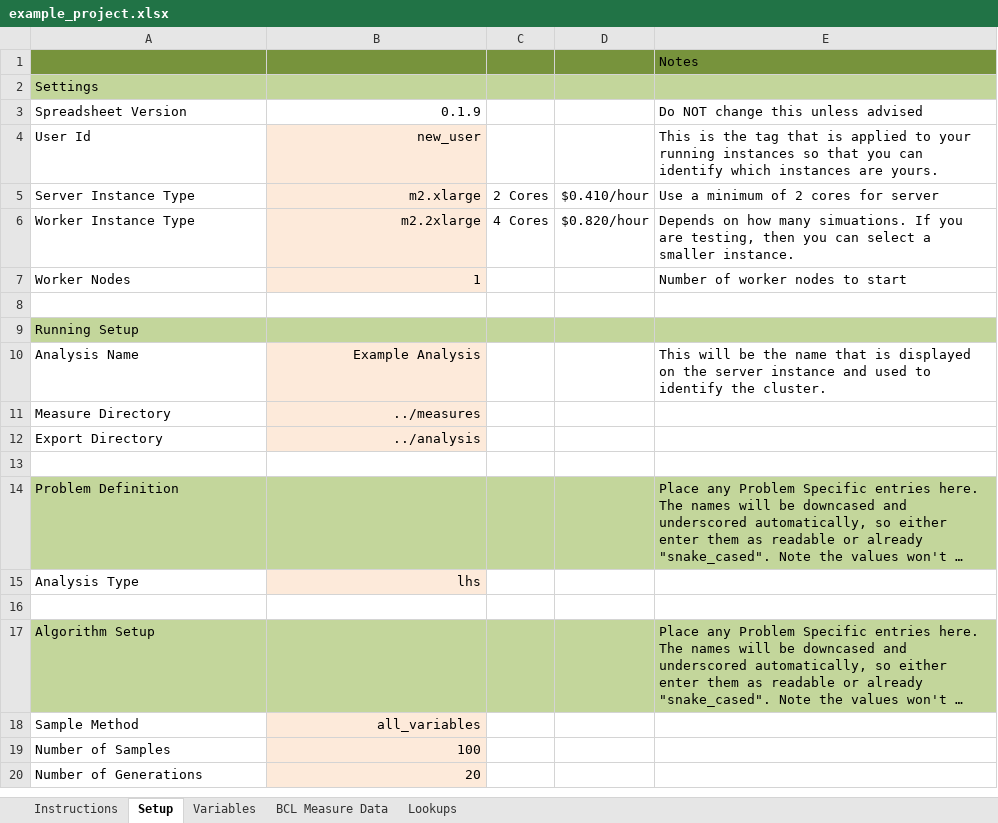
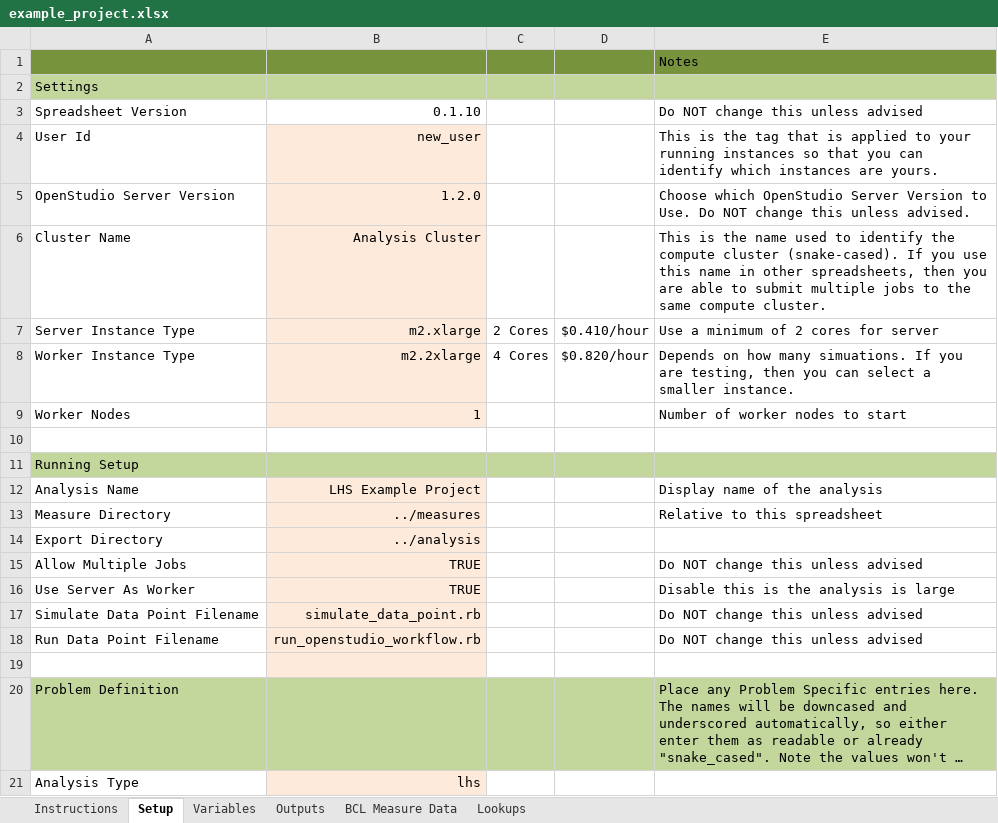
Before and after one commit to NREL/OpenStudio-analysis-spreadsheet, an Excel workbook: projects/example_project.xlsx, sheet Setup, drawn as a sheet; only a part is shown; the shorter side is filled out with more unchanged rows; long unchanged cells end in …; values as stored, in another font and other column widths than the file's, no borders; addresses are those after the commit; the diff names each change by its address in the sheet, - before the commit and + after, or states it on an @@ line.

Commit message:
add opesntudio server version lookup

```diff
--- a/projects/example_project.xlsx (sheet Setup)
+++ b/projects/example_project.xlsx (sheet Setup)
+sheet tab: Outputs
-B3: 0.1.9
+B3: 0.1.10
+row 5: OpenStudio Server Version | 1.2.0 |  |  | Choose which OpenStudio Server Version to Use. Do NOT change this unless advised.
+row 6: Cluster Name | Analysis Cluster |  |  | This is the name used to identify the compute cluster (snake-cased). If you use this name in other spreadsheets, then you are able to submit multiple jobs to the same compute cluster.
-B12: Example Analysis
+B12: LHS Example Project
-E12: This will be the name that is displayed on the server instance and used to identify the cluster.
+E12: Display name of the analysis
-E13: (empty)
+E13: Relative to this spreadsheet
+row 15: Allow Multiple Jobs | TRUE |  |  | Do NOT change this unless advised
+row 16: Use Server As Worker | TRUE |  |  | Disable this is the analysis is large
+row 17: Simulate Data Point Filename | simulate_data_point.rb |  |  | Do NOT change this unless advised
+row 18: Run Data Point Filename | run_openstudio_workflow.rb |  |  | Do NOT change this unless advised
-B19 fill: none
+B19 fill: #FDEADA
```
Also changed, not shown: sheet Variables, sheet Lookups, formulas that keep their value, doc/template_input.xlsx, 5 other files.
